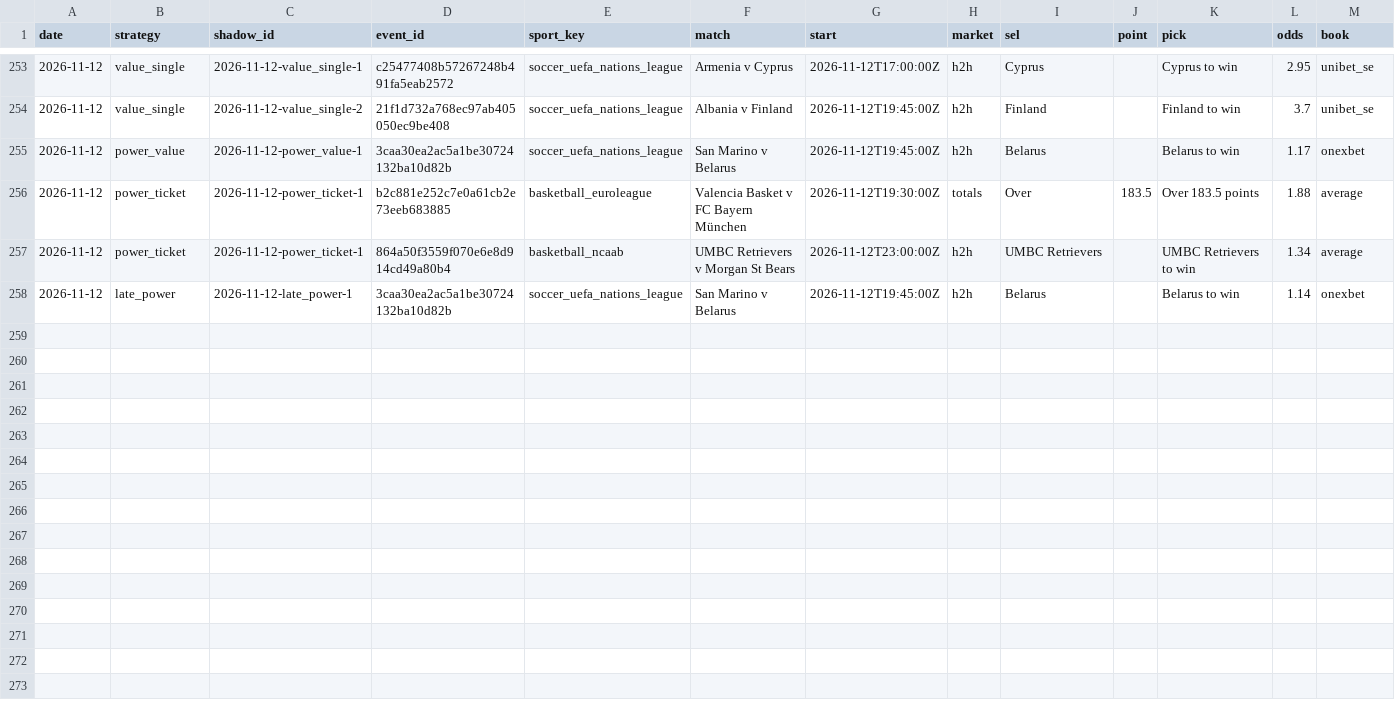
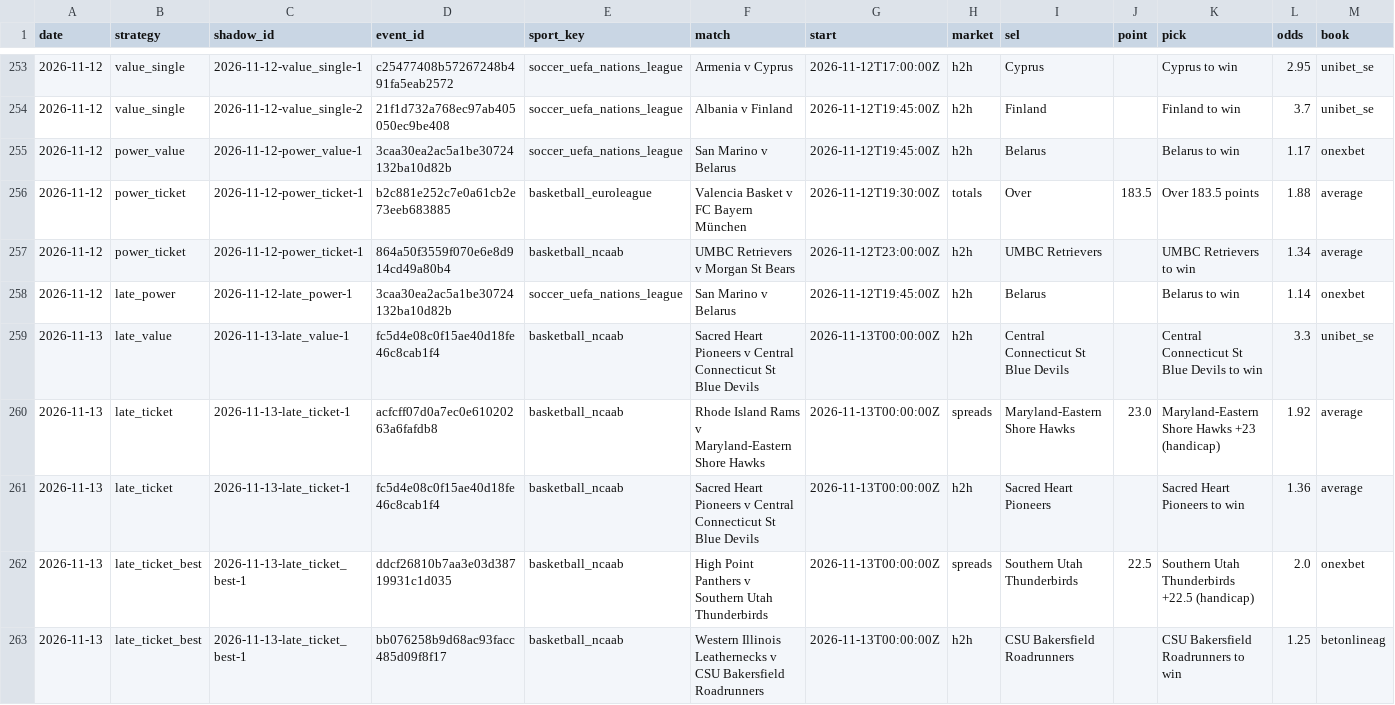
Before and after one commit to tralesmile/kockajse, a CSV file: data/shadow.csv, drawn as a sheet; only a part is shown, gaps mark what is left out; rows hold the shown columns only; the diff names each change by its address in the sheet, - before the commit and + after, or states it on an @@ line.

```diff
--- a/data/shadow.csv
+++ b/data/shadow.csv
+row 259: 2026-11-13 | late_value | 2026-11-13-late_value-1 | fc5d4e08c0f15ae40d18fe46c8cab1f4 | basketball_ncaab | Sacred Heart Pioneers v Central Connecticut St Blue Devils | 2026-11-13T00:00:00Z | h2h | Central Connecticut St Blue Devils |  | Central Connecticut St Blue Devils to win | 3.3 | unibet_se
+row 260: 2026-11-13 | late_ticket | 2026-11-13-late_ticket-1 | acfcff07d0a7ec0e61020263a6fafdb8 | basketball_ncaab | Rhode Island Rams v Maryland-Eastern Shore Hawks | 2026-11-13T00:00:00Z | spreads | Maryland-Eastern Shore Hawks | 23.0 | Maryland-Eastern Shore Hawks +23 (handicap) | 1.92 | average
+row 261: 2026-11-13 | late_ticket | 2026-11-13-late_ticket-1 | fc5d4e08c0f15ae40d18fe46c8cab1f4 | basketball_ncaab | Sacred Heart Pioneers v Central Connecticut St Blue Devils | 2026-11-13T00:00:00Z | h2h | Sacred Heart Pioneers |  | Sacred Heart Pioneers to win | 1.36 | average
+row 262: 2026-11-13 | late_ticket_best | 2026-11-13-late_ticket_best-1 | ddcf26810b7aa3e03d38719931c1d035 | basketball_ncaab | High Point Panthers v Southern Utah Thunderbirds | 2026-11-13T00:00:00Z | spreads | Southern Utah Thunderbirds | 22.5 | Southern Utah Thunderbirds +22.5 (handicap) | 2.0 | onexbet
+row 263: 2026-11-13 | late_ticket_best | 2026-11-13-late_ticket_best-1 | bb076258b9d68ac93facc485d09f8f17 | basketball_ncaab | Western Illinois Leathernecks v CSU Bakersfield Roadrunners | 2026-11-13T00:00:00Z | h2h | CSU Bakersfield Roadrunners |  | CSU Bakersfield Roadrunners to win | 1.25 | betonlineag
```
Also changed, not shown: data/closing.csv, 2 other files.
